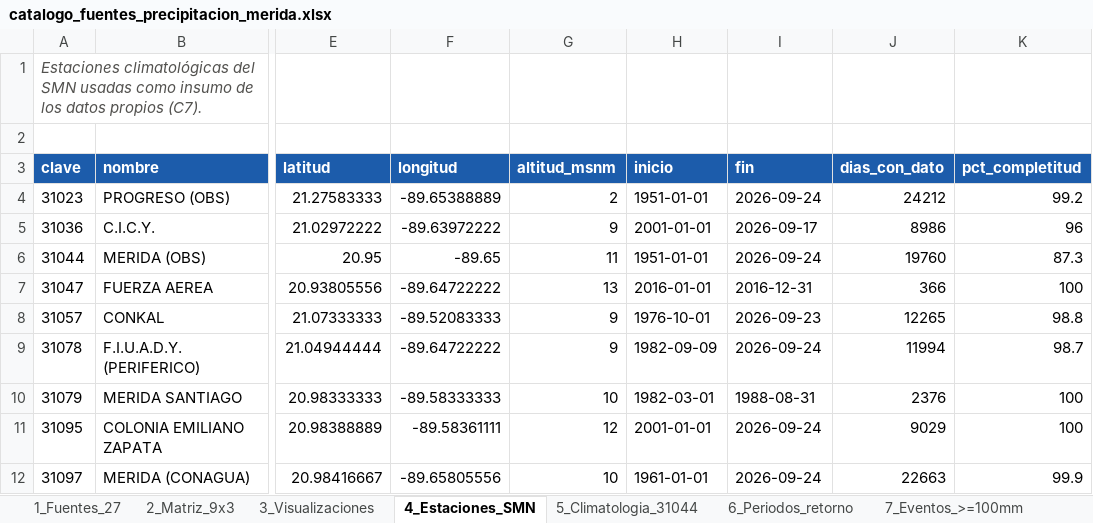
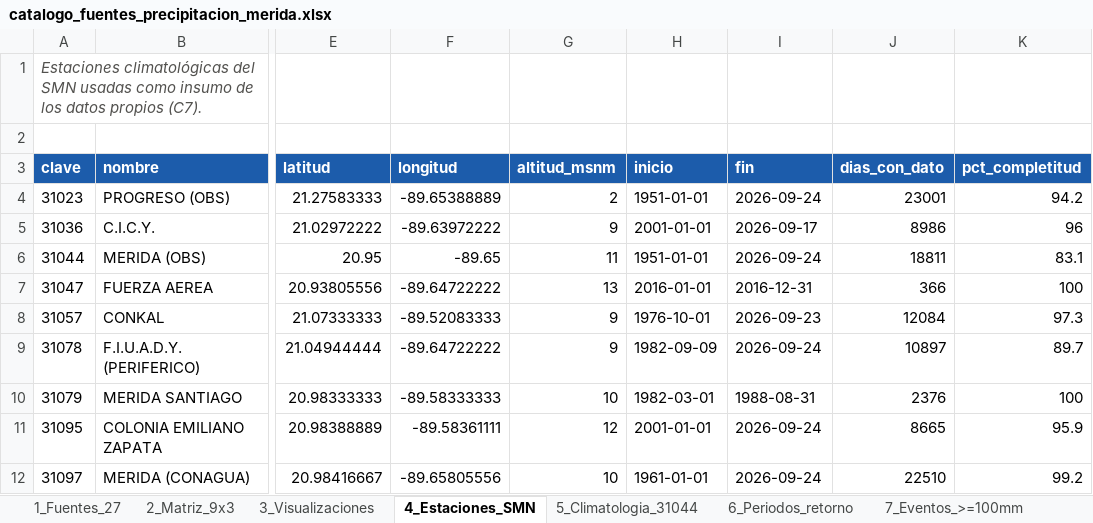
Before and after one commit to joseeangel0/merida-ciudad-esponja, an Excel workbook: subtema_1_precipitacion/catalogo_fuentes_precipitacion_merida.xlsx, sheet 4_Estaciones_SMN, drawn as a sheet; only a part is shown, gaps mark what is left out; values as stored, in another font and other column widths than the file's, no borders; the diff names each change by its address in the sheet, - before the commit and + after, or states it on an @@ line.

```diff
--- a/subtema_1_precipitacion/catalogo_fuentes_precipitacion_merida.xlsx (sheet 4_Estaciones_SMN)
+++ b/subtema_1_precipitacion/catalogo_fuentes_precipitacion_merida.xlsx (sheet 4_Estaciones_SMN)
-J4 (dias_con_dato): 24212
+J4 (dias_con_dato): 23001
-K4 (pct_completitud): 99.2
+K4 (pct_completitud): 94.2
-J6 (dias_con_dato): 19760
+J6 (dias_con_dato): 18811
-K6 (pct_completitud): 87.3
+K6 (pct_completitud): 83.1
-J8 (dias_con_dato): 12265
+J8 (dias_con_dato): 12084
-K8 (pct_completitud): 98.8
+K8 (pct_completitud): 97.3
-J9 (dias_con_dato): 11994
+J9 (dias_con_dato): 10897
-K9 (pct_completitud): 98.7
+K9 (pct_completitud): 89.7
-J11 (dias_con_dato): 9029
+J11 (dias_con_dato): 8665
-K11 (pct_completitud): 100
+K11 (pct_completitud): 95.9
-J12 (dias_con_dato): 22663
+J12 (dias_con_dato): 22510
-K12 (pct_completitud): 99.9
+K12 (pct_completitud): 99.2
```
Also changed, not shown: sheet 9_Inventario_archivos, sheet 6_Periodos_retorno, sheet 1_Fuentes_27, sheet 5_Climatologia_31044, 27 other files.
